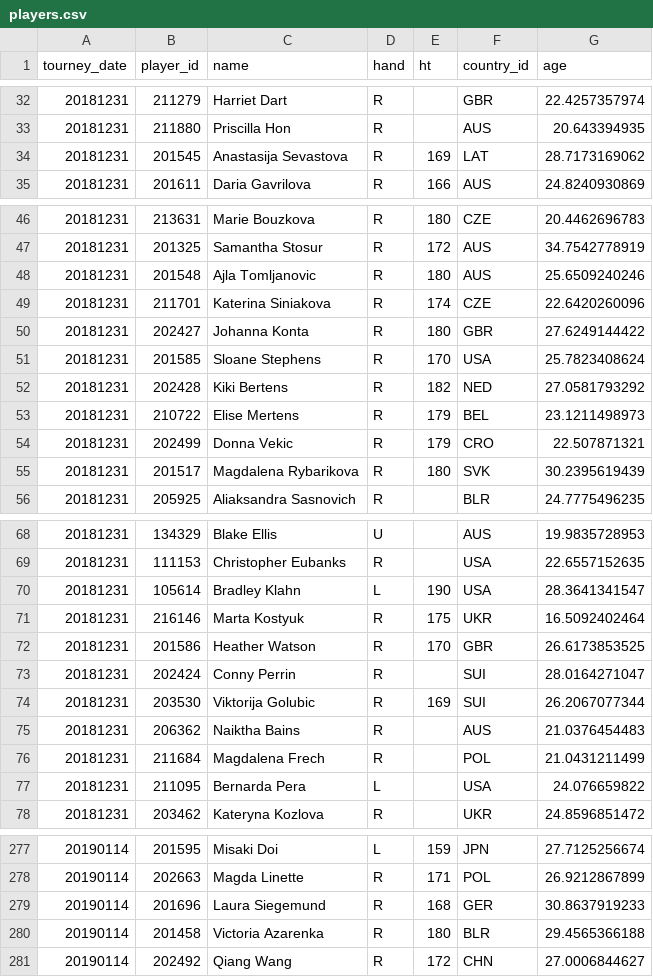
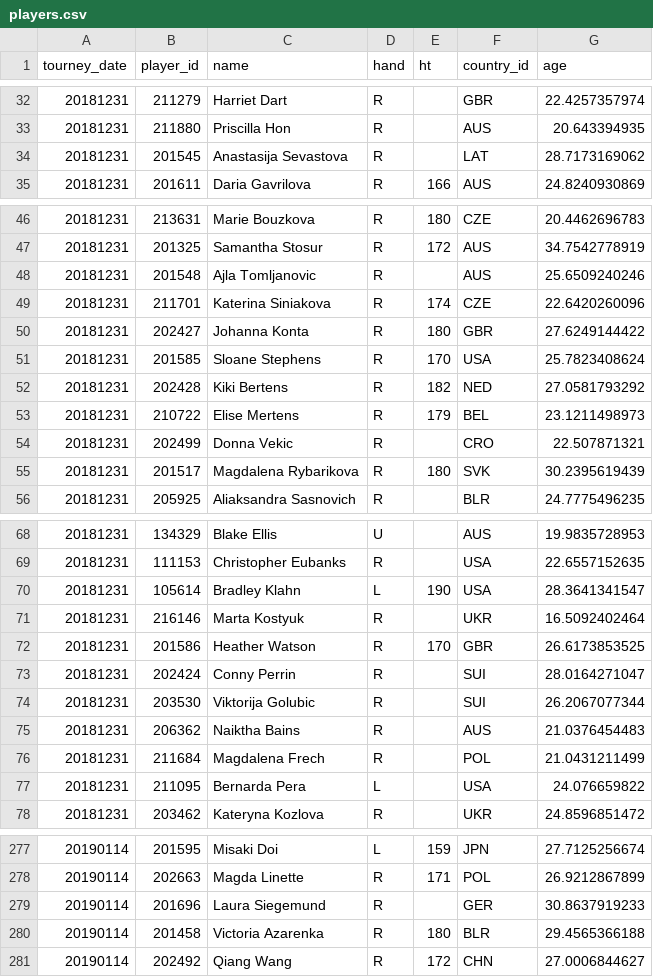
Before and after one commit to Mariabba/Lab_DS_tennisDF, a CSV file: data/work/players.csv, drawn as a sheet; only a part is shown, gaps mark what is left out; the diff covers the shown part only.

```diff
--- a/data/work/players.csv
+++ b/data/work/players.csv
@@ -33,3 +33,3 @@ tourney_date,player_id,name,hand,ht,country_id,age
 20181231,211880,Priscilla Hon,R,,AUS,20.643394935
-20181231,201545,Anastasija Sevastova,R,169,LAT,28.7173169062
+20181231,201545,Anastasija Sevastova,R,,LAT,28.7173169062
 20181231,201611,Daria Gavrilova,R,166,AUS,24.8240930869
@@ -47,3 +47,3 @@ tourney_date,player_id,name,hand,ht,country_id,age
 20181231,201325,Samantha Stosur,R,172,AUS,34.7542778919
-20181231,201548,Ajla Tomljanovic,R,180,AUS,25.6509240246
+20181231,201548,Ajla Tomljanovic,R,,AUS,25.6509240246
 20181231,211701,Katerina Siniakova,R,174,CZE,22.6420260096
@@ -53,3 +53,3 @@ tourney_date,player_id,name,hand,ht,country_id,age
 20181231,210722,Elise Mertens,R,179,BEL,23.1211498973
-20181231,202499,Donna Vekic,R,179,CRO,22.507871321
+20181231,202499,Donna Vekic,R,,CRO,22.507871321
 20181231,201517,Magdalena Rybarikova,R,180,SVK,30.2395619439
@@ -70,6 +70,6 @@ tourney_date,player_id,name,hand,ht,country_id,age
 20181231,105614,Bradley Klahn,L,190,USA,28.3641341547
-20181231,216146,Marta Kostyuk,R,175,UKR,16.5092402464
+20181231,216146,Marta Kostyuk,R,,UKR,16.5092402464
 20181231,201586,Heather Watson,R,170,GBR,26.6173853525
 20181231,202424,Conny Perrin,R,,SUI,28.0164271047
-20181231,203530,Viktorija Golubic,R,169,SUI,26.2067077344
+20181231,203530,Viktorija Golubic,R,,SUI,26.2067077344
 20181231,206362,Naiktha Bains,R,,AUS,21.0376454483
@@ -278,3 +278,3 @@ tourney_date,player_id,name,hand,ht,country_id,age
 20190114,202663,Magda Linette,R,171,POL,26.9212867899
-20190114,201696,Laura Siegemund,R,168,GER,30.8637919233
+20190114,201696,Laura Siegemund,R,,GER,30.8637919233
 20190114,201458,Victoria Azarenka,R,180,BLR,29.4565366188
```
Also changed, not shown: 6 edited cells elsewhere in this file, 1 other file.
